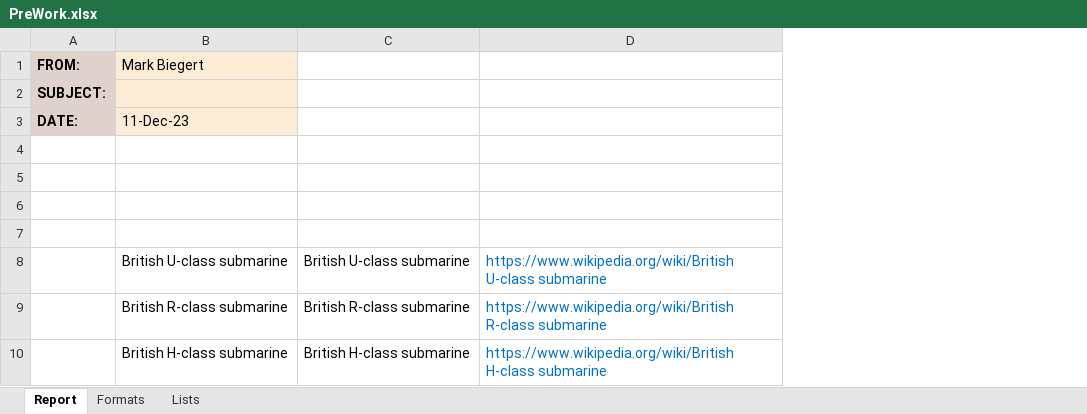
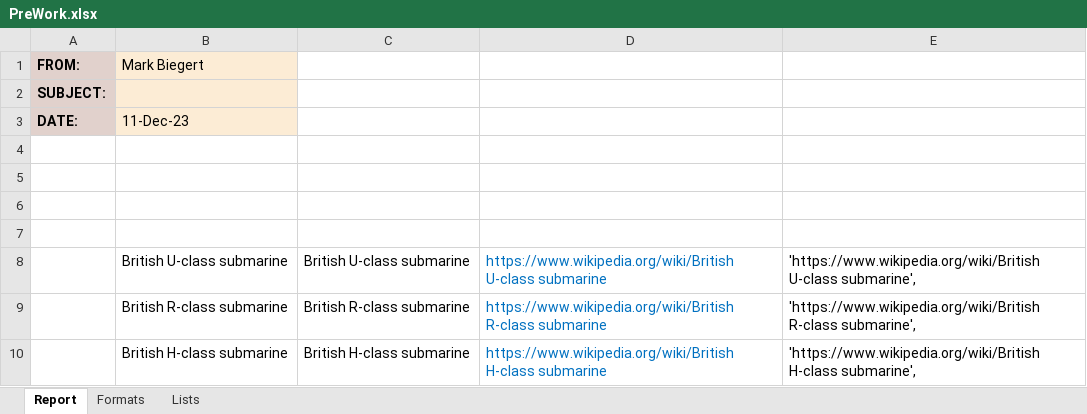
Before and after one commit to ziggle/PythonExercises, an Excel workbook: SubClassesWW2/PreWork.xlsx, sheet Report, drawn as a sheet; only a part is shown; values as stored, in another font and other column widths than the file's, no borders; the diff names each change by its address in the sheet, - before the commit and + after, or states it on an @@ line.

```diff
--- a/SubClassesWW2/PreWork.xlsx (sheet Report)
+++ b/SubClassesWW2/PreWork.xlsx (sheet Report)
+column E, rows 8-10: 'https://www.wikipedia.org/wiki/British U-class submarine', | 'https://www.wikipedia.org/wiki/British R-class submarine', | 'https://www.wikipedia.org/wiki/British H-class submarine',
```
Also changed, not shown: sheet Lists, sheet Formats, 1 other file.
